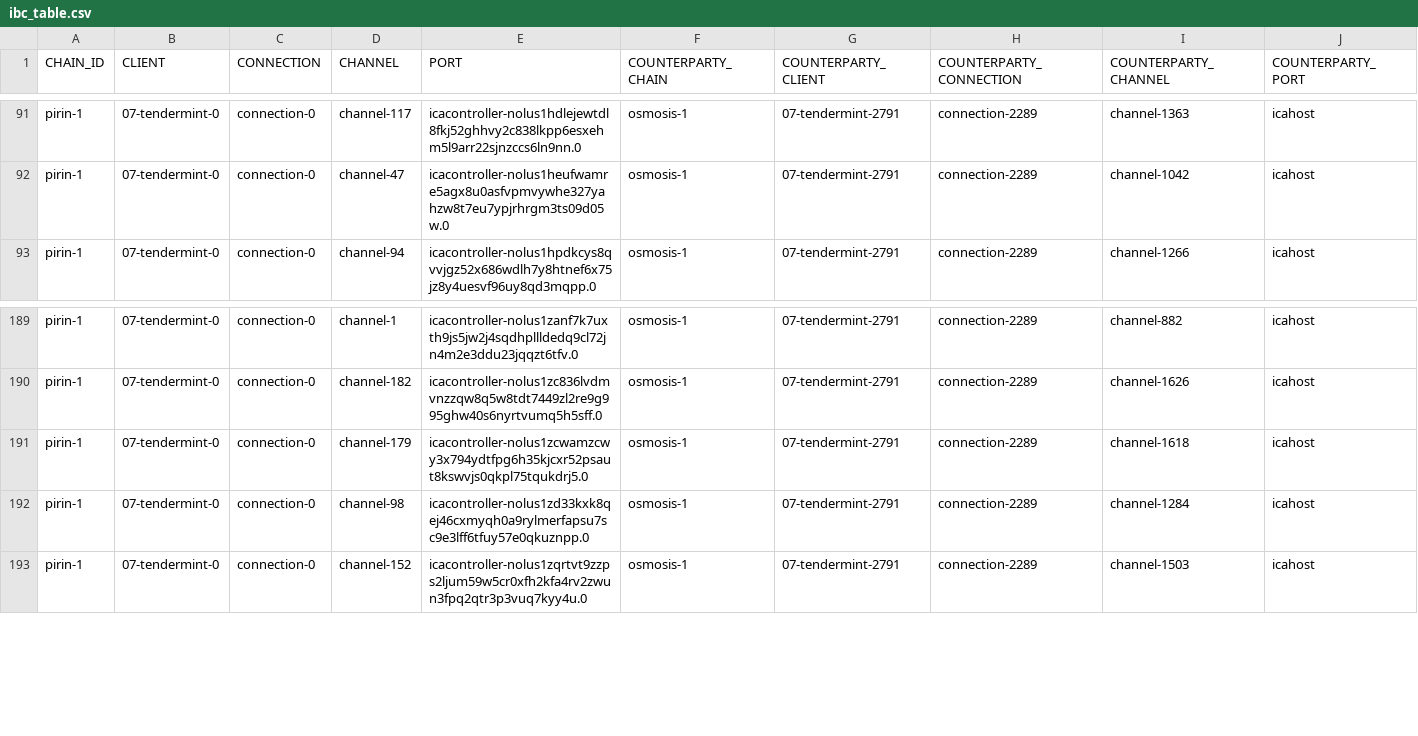
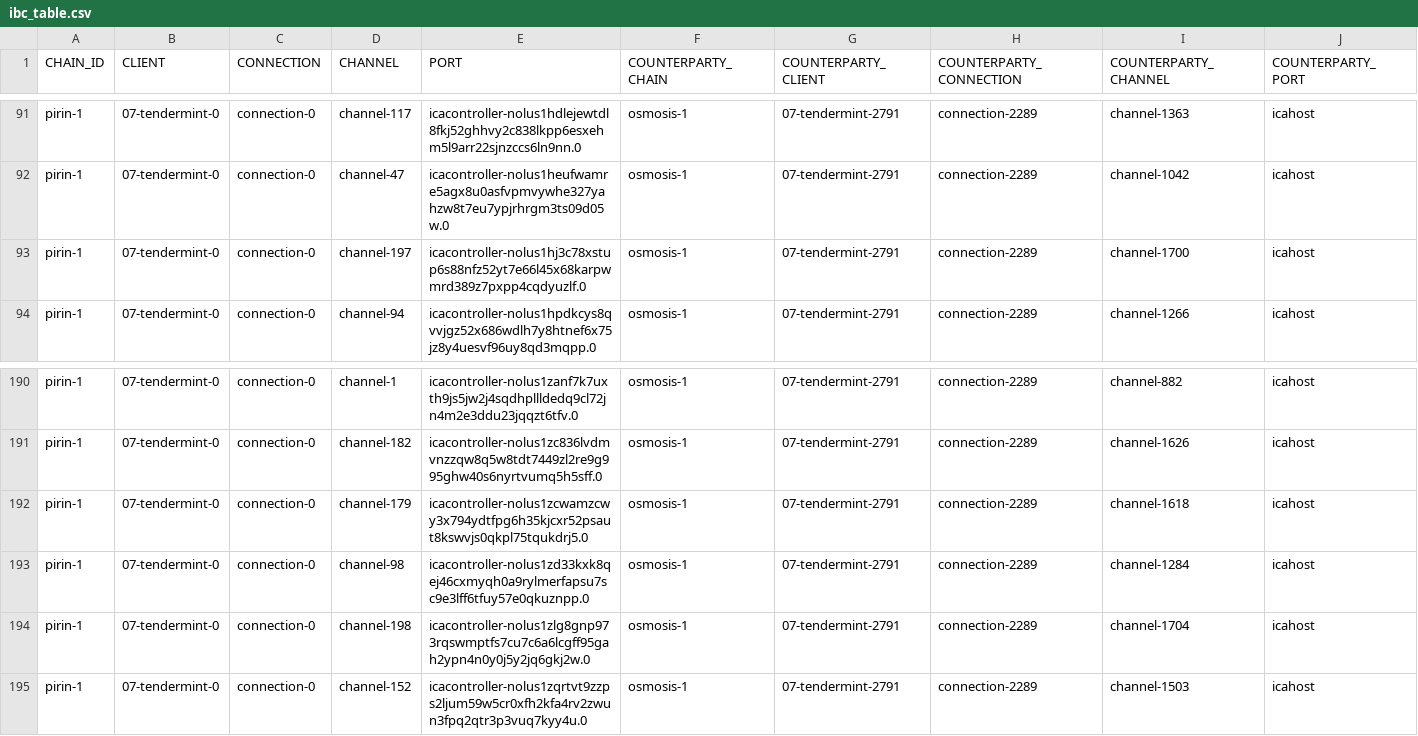
Before and after one commit to clemensgg/ibc-tables, a CSV file: nolus/ibc_table.csv, drawn as a sheet; only a part is shown, gaps mark what is left out.

```diff
--- a/nolus/ibc_table.csv
+++ b/nolus/ibc_table.csv
@@ -92,2 +92,3 @@ pirin-1, 07-tendermint-0, connection-0, channel-117, icacontroller-nolus1hdlejew
 pirin-1, 07-tendermint-0, connection-0, channel-47, icacontroller-nolus1heufwamre5agx8u0asfvpmvywhe327yahzw8t7eu7ypjrhrgm3ts09d05w.0, osmosis-1, 07-tendermint-2791, connection-2289, channel-1042, icahost
+pirin-1, 07-tendermint-0, connection-0, channel-197, icacontroller-nolus1hj3c78xstup6s88nfz52yt7e66l45x68karpwmrd389z7pxpp4cqdyuzlf.0, osmosis-1, 07-tendermint-2791, connection-2289, channel-1700, icahost
 pirin-1, 07-tendermint-0, connection-0, channel-94, icacontroller-nolus1hpdkcys8qvvjgz52x686wdlh7y8htnef6x75jz8y4uesvf96uy8qd3mqpp.0, osmosis-1, 07-tendermint-2791, connection-2289, channel-1266, icahost
@@ -192,2 +193,3 @@ pirin-1, 07-tendermint-0, connection-0, channel-179, icacontroller-nolus1zcwamzc
 pirin-1, 07-tendermint-0, connection-0, channel-98, icacontroller-nolus1zd33kxk8qej46cxmyqh0a9rylmerfapsu7sc9e3lff6tfuy57e0qkuznpp.0, osmosis-1, 07-tendermint-2791, connection-2289, channel-1284, icahost
+pirin-1, 07-tendermint-0, connection-0, channel-198, icacontroller-nolus1zlg8gnp973rqswmptfs7cu7c6a6lcgff95gah2ypn4n0y0j5y2jq6gkj2w.0, osmosis-1, 07-tendermint-2791, connection-2289, channel-1704, icahost
 pirin-1, 07-tendermint-0, connection-0, channel-152, icacontroller-nolus1zqrtvt9zzps2ljum59w5cr0xfh2kfa4rv2zwun3fpq2qtr3p3vuq7kyy4u.0, osmosis-1, 07-tendermint-2791, connection-2289, channel-1503, icahost
```
